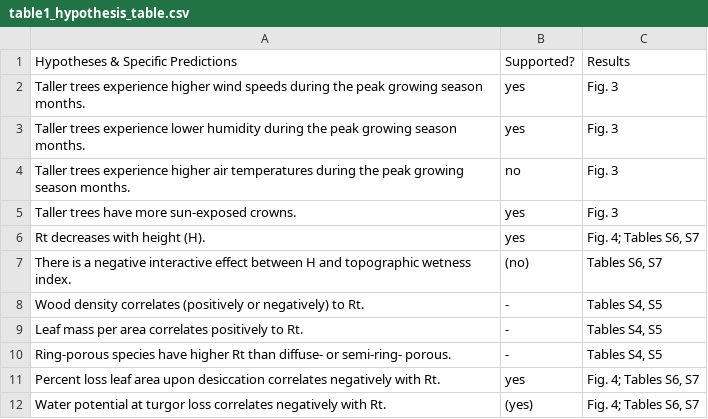
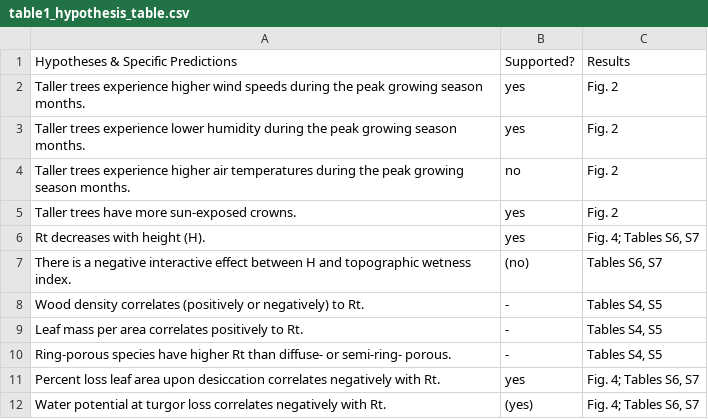
Before and after one commit to SCBI-ForestGEO/McGregor_climate-sensitivity-variation, a CSV file: manuscript/tables_figures/publication/table1_hypothesis_table.csv, drawn as a sheet.

Commit message:
minor updates to tables & figs

```diff
--- a/manuscript/tables_figures/publication/table1_hypothesis_table.csv
+++ b/manuscript/tables_figures/publication/table1_hypothesis_table.csv
@@ -1,6 +1,6 @@
 Hypotheses & Specific Predictions,Supported?,Results
-Taller trees experience higher wind speeds during the peak growing season months.,yes,Fig. 3
-Taller trees experience lower humidity during the peak growing season months.,yes,Fig. 3
-Taller trees experience higher air temperatures during the peak growing season months.,no,Fig. 3
-Taller trees have more sun-exposed crowns. ,yes,Fig. 3
+Taller trees experience higher wind speeds during the peak growing season months.,yes,Fig. 2
+Taller trees experience lower humidity during the peak growing season months.,yes,Fig. 2
+Taller trees experience higher air temperatures during the peak growing season months.,no,Fig. 2
+Taller trees have more sun-exposed crowns. ,yes,Fig. 2
 Rt decreases with height (H).,yes,"Fig. 4; Tables S6, S7"
```
Also changed, not shown: 5 other files.
